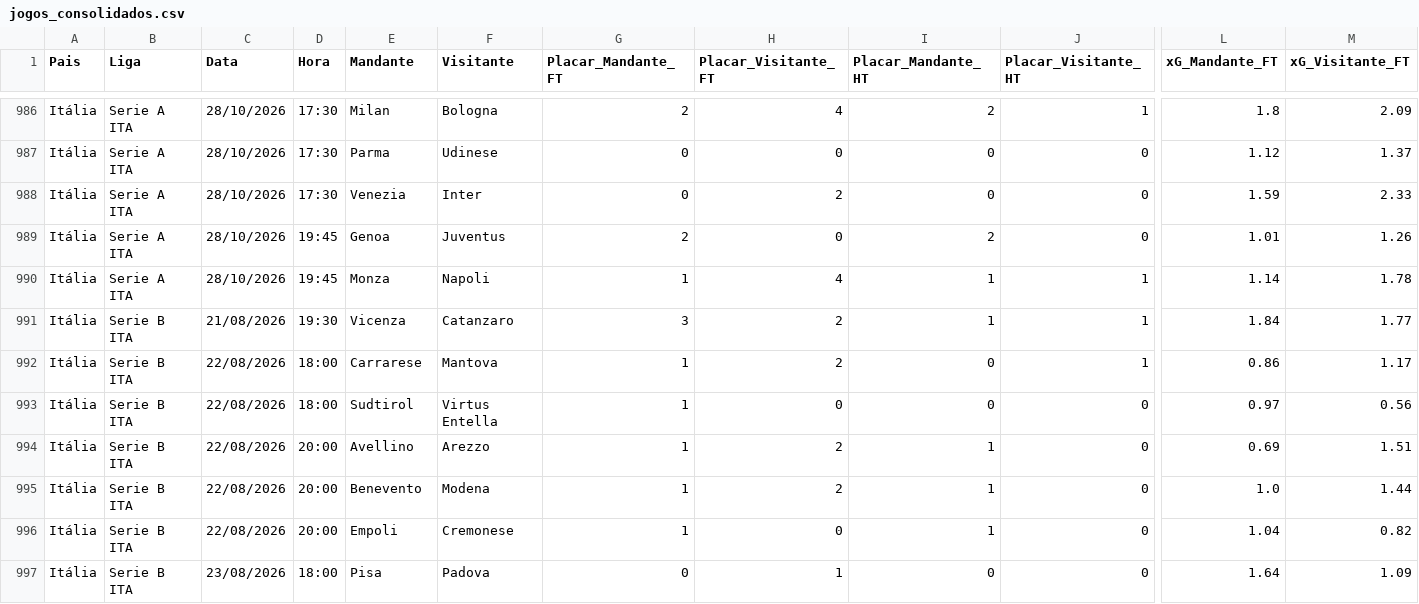
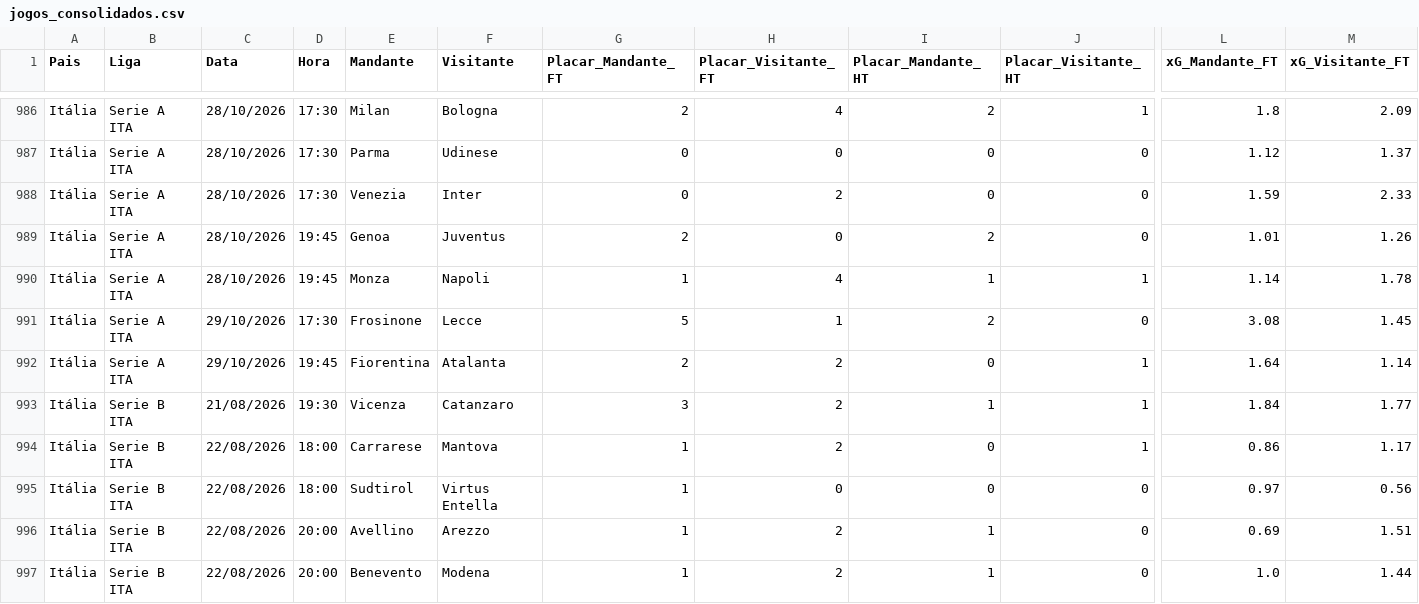
Before and after one commit to lucianofmacedo2-ctrl/SistemaFullBet, a CSV file: jogos_consolidados.csv, drawn as a sheet; only a part is shown, gaps mark what is left out; the shorter side is filled out with more unchanged rows; rows hold the shown columns only; the diff names each change by its address in the sheet, - before the commit and + after, or states it on an @@ line.

```diff
--- a/jogos_consolidados.csv
+++ b/jogos_consolidados.csv
+row 991: Itália | Serie A ITA | 29/10/2026 | 17:30 | Frosinone | Lecce | 5 | 1 | 2 | 0 | 3.08 | 1.45
+row 992: Itália | Serie A ITA | 29/10/2026 | 19:45 | Fiorentina | Atalanta | 2 | 2 | 0 | 1 | 1.64 | 1.14
```
Also changed, not shown: 1 other file.
